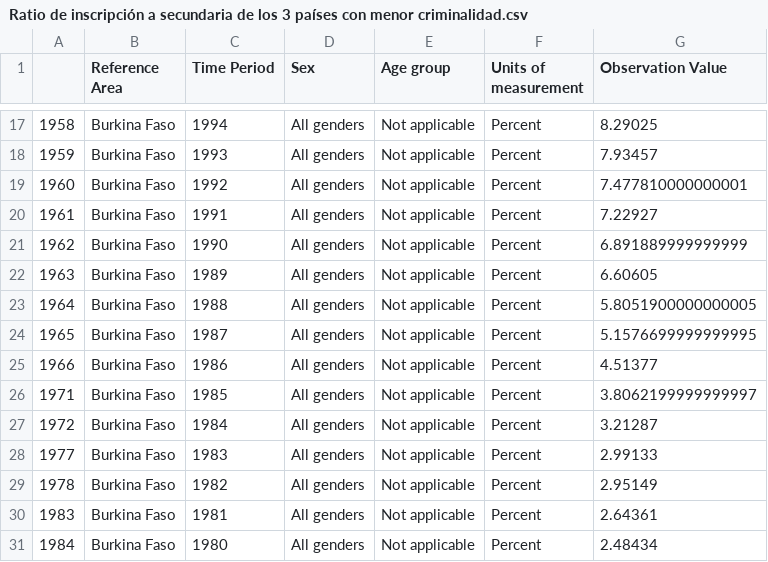
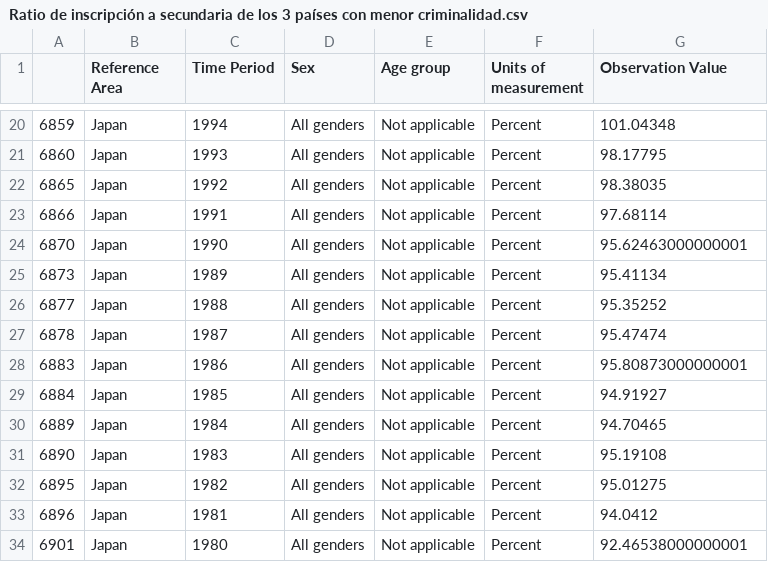
Before and after one commit to IsaacAPM/ProyectoDAI_Python, a CSV file: Datos_filtrados/Ratio de inscripción a secundaria de los 3 países con menor criminalidad.csv, drawn as a sheet; only a part is shown, gaps mark what is left out; the diff covers the shown part only.

```diff
--- a/Datos_filtrados/Ratio de inscripción a secundaria de los 3 países con menor criminalidad.csv
+++ b/Datos_filtrados/Ratio de inscripción a secundaria de los 3 países con menor criminalidad.csv
@@ -17,15 +20,15 @@
-1958,Burkina Faso,1994,All genders,Not applicable,Percent,8.29025
-1959,Burkina Faso,1993,All genders,Not applicable,Percent,7.93457
-1960,Burkina Faso,1992,All genders,Not applicable,Percent,7.477810000000001
-1961,Burkina Faso,1991,All genders,Not applicable,Percent,7.22927
-1962,Burkina Faso,1990,All genders,Not applicable,Percent,6.891889999999999
-1963,Burkina Faso,1989,All genders,Not applicable,Percent,6.60605
-1964,Burkina Faso,1988,All genders,Not applicable,Percent,5.8051900000000005
-1965,Burkina Faso,1987,All genders,Not applicable,Percent,5.1576699999999995
-1966,Burkina Faso,1986,All genders,Not applicable,Percent,4.51377
-1971,Burkina Faso,1985,All genders,Not applicable,Percent,3.8062199999999997
-1972,Burkina Faso,1984,All genders,Not applicable,Percent,3.21287
-1977,Burkina Faso,1983,All genders,Not applicable,Percent,2.99133
-1978,Burkina Faso,1982,All genders,Not applicable,Percent,2.95149
-1983,Burkina Faso,1981,All genders,Not applicable,Percent,2.64361
-1984,Burkina Faso,1980,All genders,Not applicable,Percent,2.48434
+6859,Japan,1994,All genders,Not applicable,Percent,101.04348
+6860,Japan,1993,All genders,Not applicable,Percent,98.17795
+6865,Japan,1992,All genders,Not applicable,Percent,98.38035
+6866,Japan,1991,All genders,Not applicable,Percent,97.68114
+6870,Japan,1990,All genders,Not applicable,Percent,95.62463000000001
+6873,Japan,1989,All genders,Not applicable,Percent,95.41134
+6877,Japan,1988,All genders,Not applicable,Percent,95.35252
+6878,Japan,1987,All genders,Not applicable,Percent,95.47474
+6883,Japan,1986,All genders,Not applicable,Percent,95.80873000000001
+6884,Japan,1985,All genders,Not applicable,Percent,94.91927
+6889,Japan,1984,All genders,Not applicable,Percent,94.70465
+6890,Japan,1983,All genders,Not applicable,Percent,95.19108
+6895,Japan,1982,All genders,Not applicable,Percent,95.01275
+6896,Japan,1981,All genders,Not applicable,Percent,94.0412
+6901,Japan,1980,All genders,Not applicable,Percent,92.46538000000001
```
Also changed, not shown: 4 added rows, 1 removed row and 57 edited cells elsewhere in this file, Datos_filtrados/GNI per capita de los 3 países con mas crimen.csv, Datos_filtrados/GNI per capita de los 3 países con menos crimen.csv, 11 other files.
